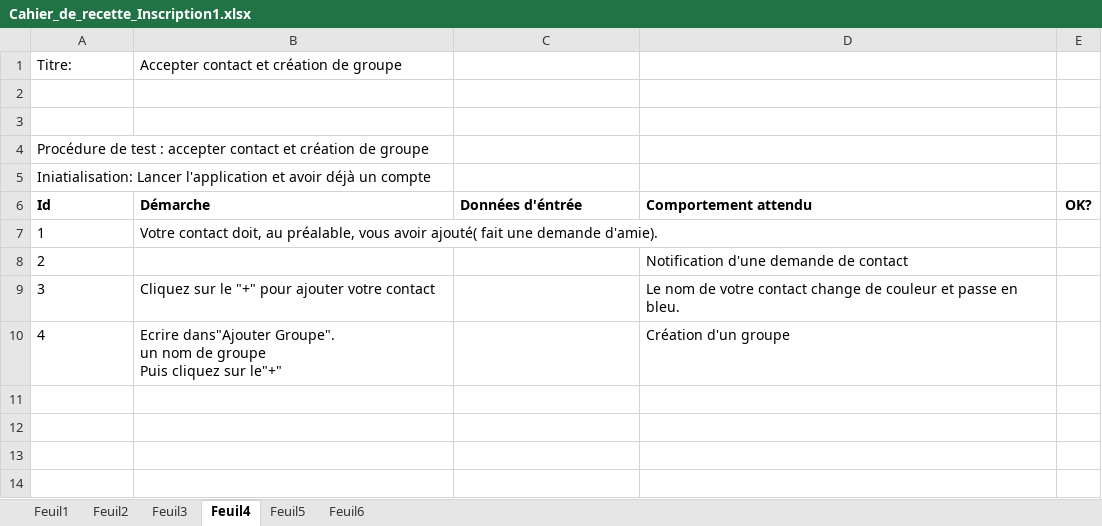
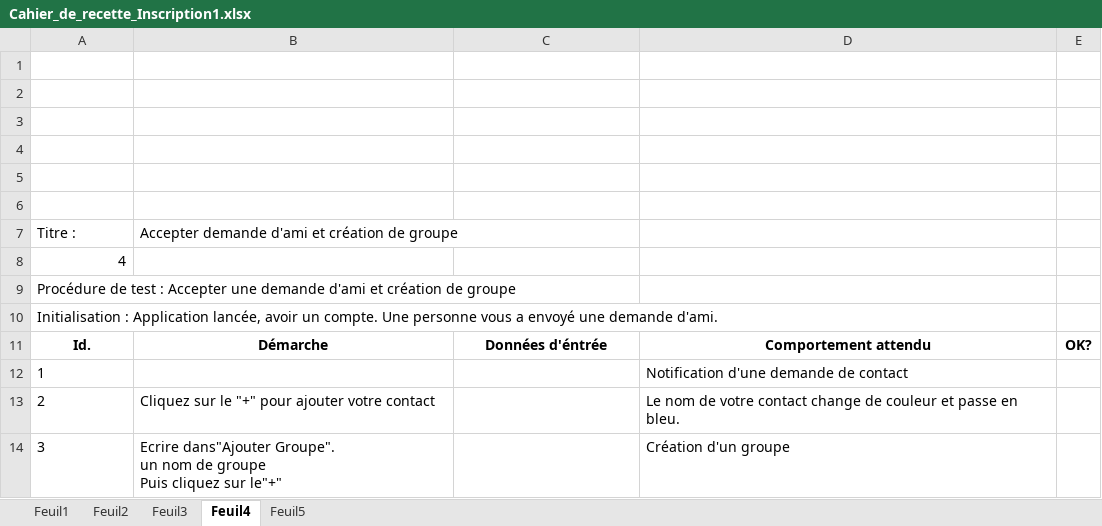
Before and after one commit to vento11b/mini-projet2, an Excel workbook: Présentation/Cahier_de_recette_Inscription1.xlsx, sheet Feuil4, drawn as a sheet; values as stored, in another font and other column widths than the file's, no borders; removed rows and columns are numbered as before the commit, all else as after; the diff names each change by its address in the sheet, - before the commit and + after, or states it on an @@ line.

```diff
--- a/Présentation/Cahier_de_recette_Inscription1.xlsx (sheet Feuil4)
+++ b/Présentation/Cahier_de_recette_Inscription1.xlsx (sheet Feuil4)
-sheet tab: Feuil6
-row 1: Titre: | Accepter contact et création de groupe
+row 3: (empty)
+row 4: (empty)
+row 5: (empty)
+row 6: (empty)
+row 7: Titre : | Accepter demande d'ami et création de groupe
-A8: Procédure de test : accepter contact et création de groupe
+A8: 4
-A9: Iniatialisation: Lancer l'application et avoir déjà un compte
+A9: Procédure de test : Accepter une demande d'ami et création de groupe
+row 10: Initialisation : Application lancée, avoir un compte. Une personne vous a envoyé une demande d'ami.
-A11: Id
+A11: Id.
-A11:D11 alignment: left
+A11:D11 alignment: center
-B12: Votre contact doit, au préalable, vous avoir ajouté( fait une demande d'amie).
+B12: (empty)
-D12: (empty)
+D12: Notification d'une demande de contact
-row 8: 2 |  |  | Notification d'une demande de contact
-A13: 3
+A13: 2
-A14: 4
+A14: 3
```
Also changed, not shown: sheet Feuil5, sheet Feuil2, sheet Feuil3, sheet Feuil1, 1 other file.
